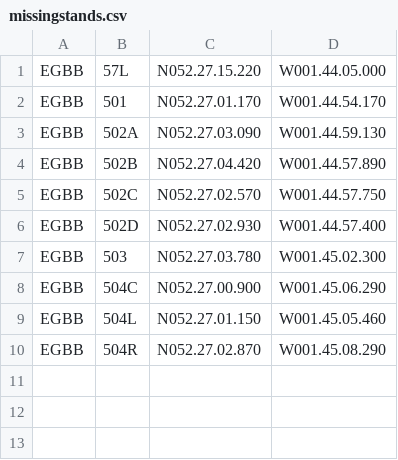
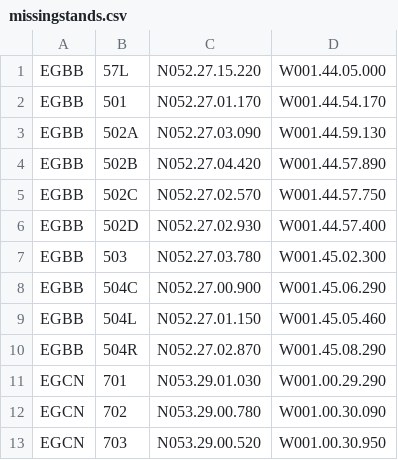
Before and after one commit to VATSIM-UK/uk-controller-api, a CSV file: database/data/stands/2020/missingstands.csv, drawn as a sheet.

```diff
--- a/database/data/stands/2020/missingstands.csv
+++ b/database/data/stands/2020/missingstands.csv
@@ -10 +10,4 @@ EGBB,504L,N052.27.01.150,W001.45.05.460
 EGBB,504R,N052.27.02.870,W001.45.08.290
+EGCN,701,N053.29.01.030,W001.00.29.290
+EGCN,702,N053.29.00.780,W001.00.30.090
+EGCN,703,N053.29.00.520,W001.00.30.950
```
Also changed, not shown: database/data/stands/2020/standcats.csv, database/data/stands/2020/standpairs.csv, 3 other files.
